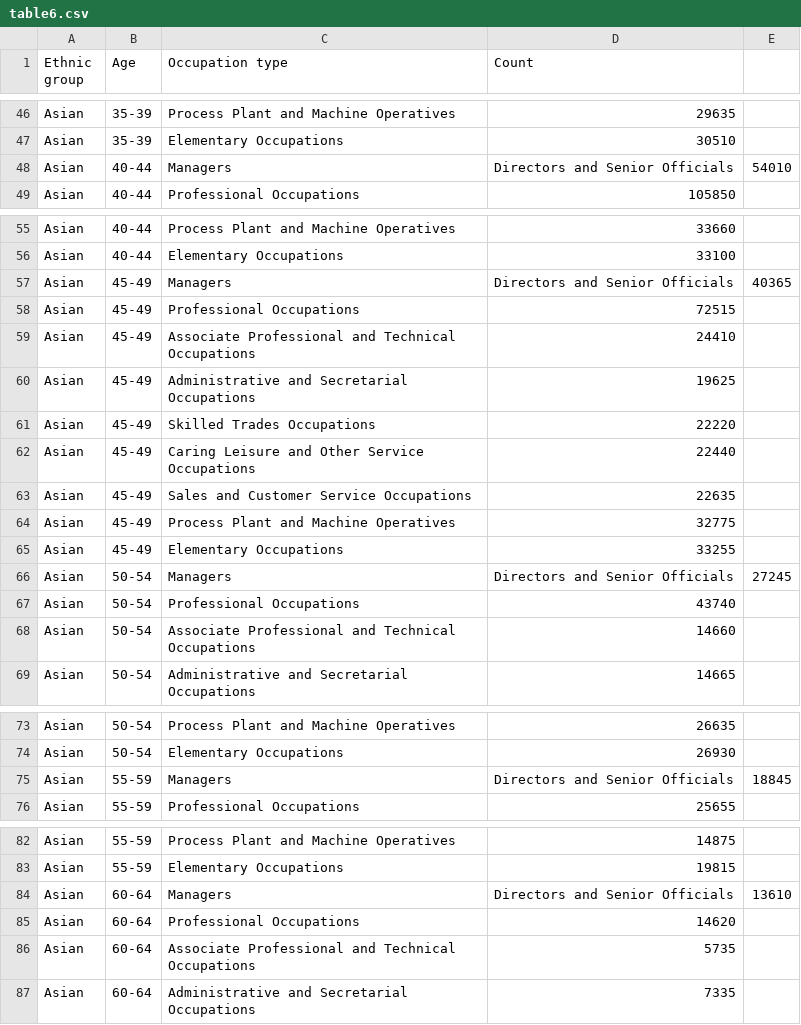
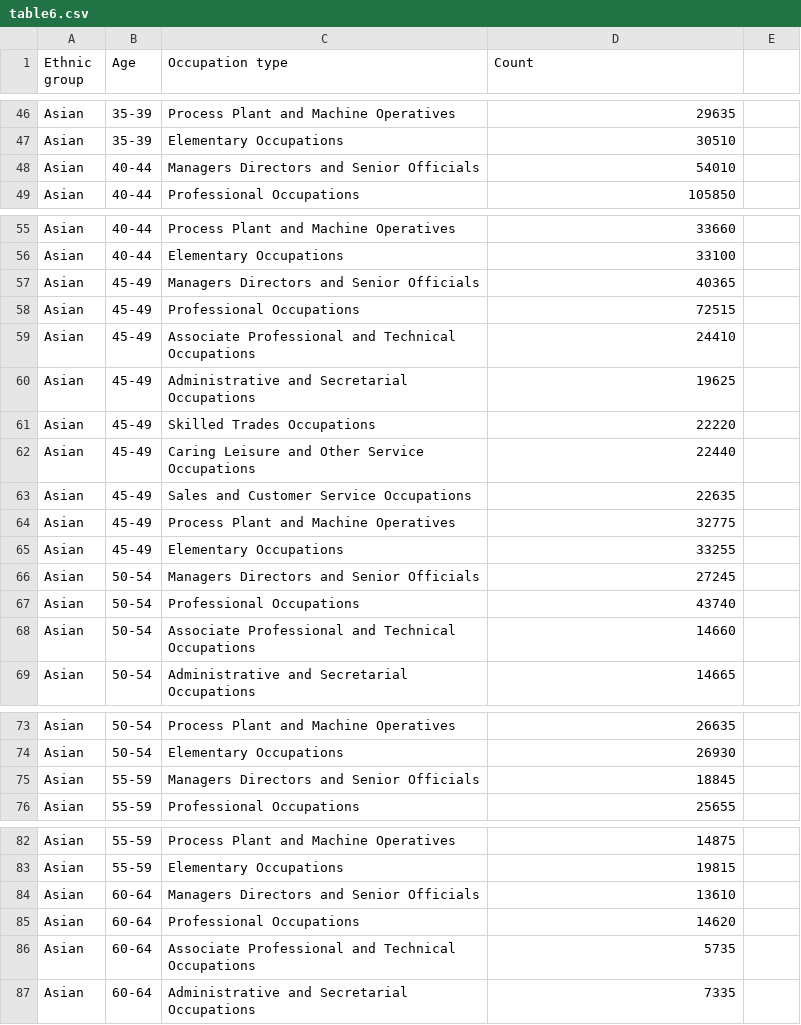
Before and after one commit to adck872/data, a CSV file: table6.csv, drawn as a sheet; only a part is shown, gaps mark what is left out; the diff covers the shown part only.

```diff
--- a/table6.csv
+++ b/table6.csv
@@ -47,3 +47,3 @@ Asian,35-39,Process Plant and Machine Operatives,29635
 Asian,35-39,Elementary Occupations,30510
-Asian,40-44,Managers, Directors and Senior Officials,54010
+Asian,40-44,Managers Directors and Senior Officials,54010
 Asian,40-44,Professional Occupations,105850
@@ -56,3 +56,3 @@ Asian,40-44,Process Plant and Machine Operatives,33660
 Asian,40-44,Elementary Occupations,33100
-Asian,45-49,Managers, Directors and Senior Officials,40365
+Asian,45-49,Managers Directors and Senior Officials,40365
 Asian,45-49,Professional Occupations,72515
@@ -65,3 +65,3 @@ Asian,45-49,Process Plant and Machine Operatives,32775
 Asian,45-49,Elementary Occupations,33255
-Asian,50-54,Managers, Directors and Senior Officials,27245
+Asian,50-54,Managers Directors and Senior Officials,27245
 Asian,50-54,Professional Occupations,43740
@@ -74,3 +74,3 @@ Asian,50-54,Process Plant and Machine Operatives,26635
 Asian,50-54,Elementary Occupations,26930
-Asian,55-59,Managers, Directors and Senior Officials,18845
+Asian,55-59,Managers Directors and Senior Officials,18845
 Asian,55-59,Professional Occupations,25655
@@ -83,3 +83,3 @@ Asian,55-59,Process Plant and Machine Operatives,14875
 Asian,55-59,Elementary Occupations,19815
-Asian,60-64,Managers, Directors and Senior Officials,13610
+Asian,60-64,Managers Directors and Senior Officials,13610
 Asian,60-64,Professional Occupations,14620
```
Also changed, not shown: 135 edited cells elsewhere in this file.
